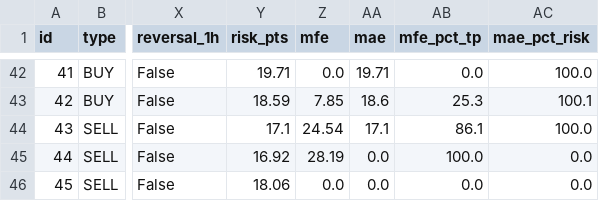
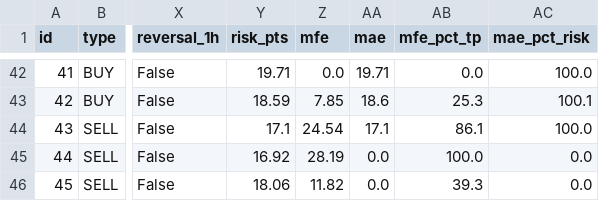
Before and after one commit to anouarbenmohamed-ui/gold-shadow, a CSV file: shadow_data/shadow_v32_trades.csv, drawn as a sheet; only a part is shown, gaps mark what is left out; the diff names each change by its address in the sheet, - before the commit and + after, or states it on an @@ line.

Commit message:
shadow update

```diff
--- a/shadow_data/shadow_v32_trades.csv
+++ b/shadow_data/shadow_v32_trades.csv
-Z46 (mfe): 0.0
+Z46 (mfe): 11.82
-AB46 (mfe_pct_tp): 0.0
+AB46 (mfe_pct_tp): 39.3
```
Also changed, not shown: 2 other files.
